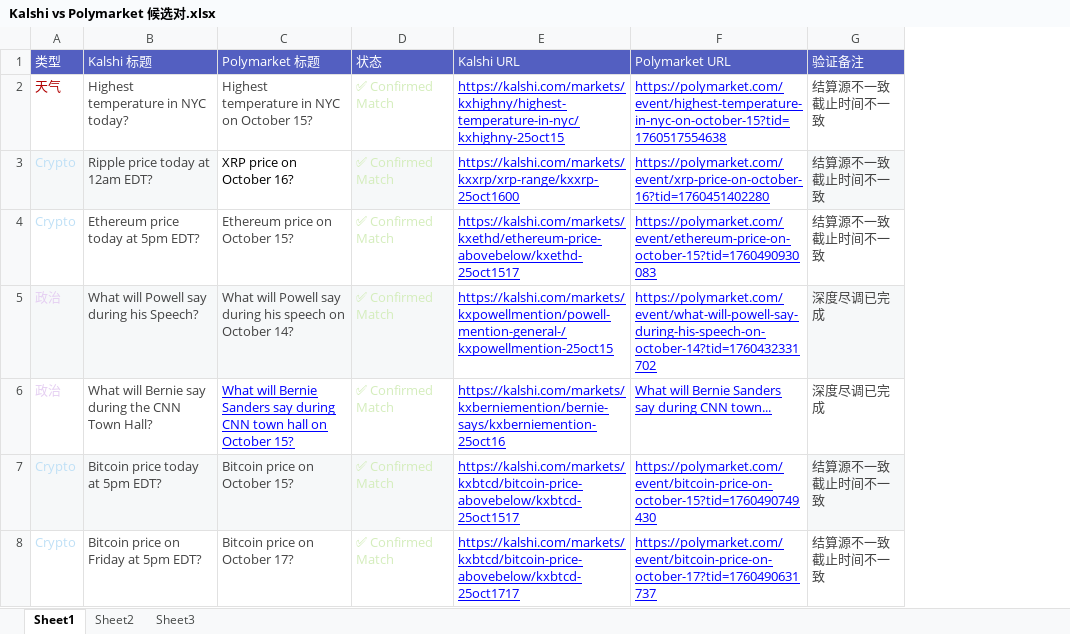
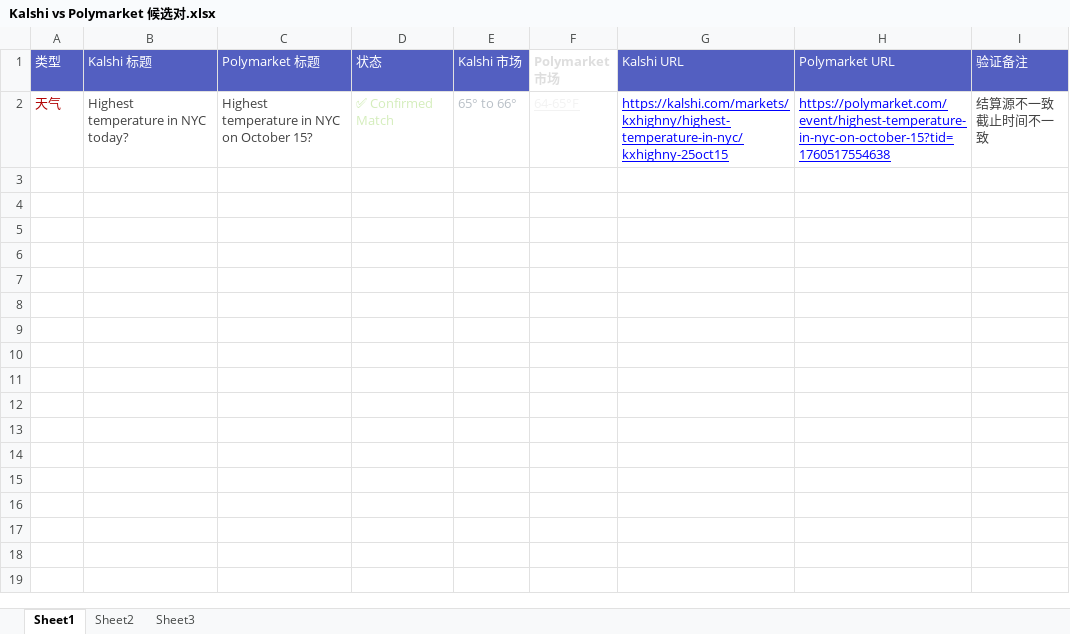
Before and after one commit to lazylemoncat/Polymarket_vs_Kalshi, an Excel workbook: Kalshi vs Polymarket 候选对.xlsx, sheet Sheet1, drawn as a sheet; values as stored, in another font and other column widths than the file's, no borders; removed rows and columns are numbered as before the commit, all else as after; ↵ is a line break in a cell; the diff names each change by its address in the sheet, - before the commit and + after, or states it on an @@ line.

Commit message:
修改了 README.md 明确事件对在 excel 中的填写方式

```diff
--- a/Kalshi vs Polymarket 候选对.xlsx (sheet Sheet1)
+++ b/Kalshi vs Polymarket 候选对.xlsx (sheet Sheet1)
+column E (Kalshi 市场), row 2: 65° to 66°
+column F (Polymarket 市场), row 2: 64-65°F
-row 3: Crypto | Ripple price today at 12am EDT? | XRP price on October 16? | ✅ Confirmed Match | https://kalshi.com/markets/kxxrp/xrp-range/kxxrp-25oct1600 | https://polymarket.com/event/xrp-price-on-october-16?tid=1760451402280 | 结算源不一致 ↵ 截止时间不一致
-row 4: Crypto | Ethereum price today at 5pm EDT? | Ethereum price on October 15? | ✅ Confirmed Match | https://kalshi.com/markets/kxethd/ethereum-price-abovebelow/kxethd-25oct1517 | https://polymarket.com/event/ethereum-price-on-october-15?tid=1760490930083 | 结算源不一致 ↵ 截止时间不一致
-row 5: 政治 | What will Powell say during his Speech? | What will Powell say during his speech on October 14? | ✅ Confirmed Match | https://kalshi.com/markets/kxpowellmention/powell-mention-general-/kxpowellmention-25oct15 | https://polymarket.com/event/what-will-powell-say-during-his-speech-on-october-14?tid=1760432331702 | 深度尽调已完成
-row 6: 政治 | What will Bernie say during the CNN Town Hall? | What will Bernie Sanders say during CNN town hall on October 15? | ✅ Confirmed Match | https://kalshi.com/markets/kxberniemention/bernie-says/kxberniemention-25oct16 | What will Bernie Sanders say during CNN town... | 深度尽调已完成
-row 7: Crypto | Bitcoin price today at 5pm EDT? | Bitcoin price on October 15? | ✅ Confirmed Match | https://kalshi.com/markets/kxbtcd/bitcoin-price-abovebelow/kxbtcd-25oct1517 | https://polymarket.com/event/bitcoin-price-on-october-15?tid=1760490749430 | 结算源不一致 ↵ 截止时间不一致
-row 8: Crypto | Bitcoin price on Friday at 5pm EDT? | Bitcoin price on October 17? | ✅ Confirmed Match | https://kalshi.com/markets/kxbtcd/bitcoin-price-abovebelow/kxbtcd-25oct1717 | https://polymarket.com/event/bitcoin-price-on-october-17?tid=1760490631737 | 结算源不一致 ↵ 截止时间不一致
```
Also changed, not shown: 1 other file.
